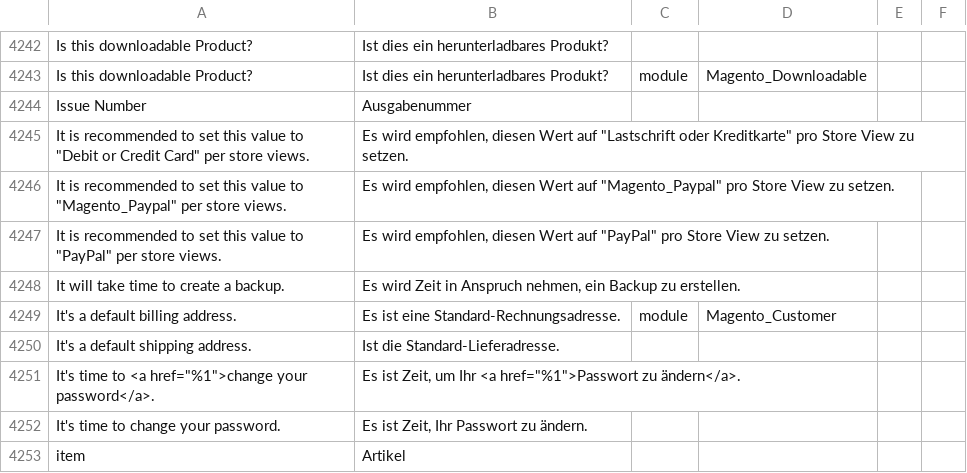
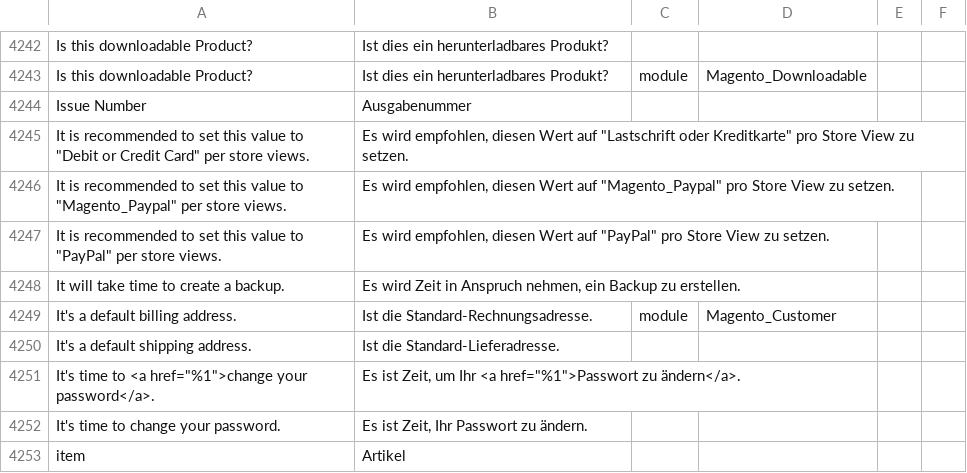
Before and after one commit to splendidinternet/Magento2_German_LocalePack_de_DE, a CSV file: de_DE.csv, drawn as a sheet; only a part is shown, gaps mark what is left out.

Commit message:
Standard-Lieferadresse - Rechnungsadresse sollten mit dem gleichen Artikel stehen

```diff
--- a/de_DE.csv
+++ b/de_DE.csv
@@ -4416,3 +4416,3 @@ Issue Number,Ausgabenummer,,
 It will take time to create a backup.,"Es wird Zeit in Anspruch nehmen, ein Backup zu erstellen.",,
-It's a default billing address.,Es ist eine Standard-Rechnungsadresse.,module,Magento_Customer
+It's a default billing address.,Ist die Standard-Rechnungsadresse.,module,Magento_Customer
 It's a default shipping address.,Ist die Standard-Lieferadresse.,,
```
